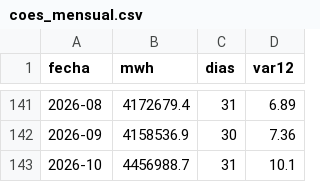
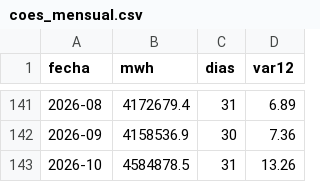
Before and after one commit to MarciaShapiama/iapn-inei, a CSV file: data/coes_mensual.csv, drawn as a sheet; only a part is shown, gaps mark what is left out.

```diff
--- a/data/coes_mensual.csv
+++ b/data/coes_mensual.csv
@@ -142,2 +142,2 @@ fecha,mwh,dias,var12
 2026-09,4158536.9,30,7.36
-2026-10,4456988.7,31,10.1
+2026-10,4584878.5,31,13.26
```
Also changed, not shown: data/coes_diario.csv, 31 other files.
